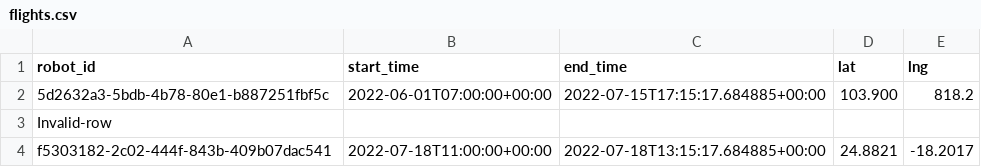
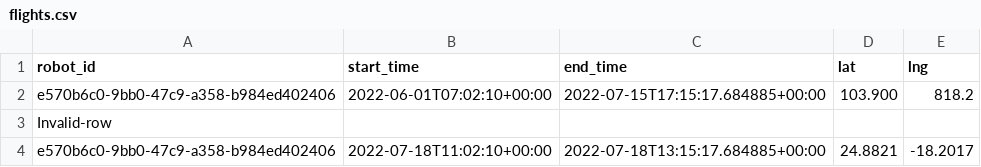
Before and after one commit to rpparas/flight_log, a CSV file: examples/flights.csv, drawn as a sheet.

```diff
--- a/examples/flights.csv
+++ b/examples/flights.csv
@@ -1,4 +1,4 @@
 robot_id,start_time,end_time,lat,lng
-5d2632a3-5bdb-4b78-80e1-b887251fbf5c,2022-06-01T07:00:00+00:00,2022-07-15T17:15:17.684885+00:00,103.900,818.2
+e570b6c0-9bb0-47c9-a358-b984ed402406,2022-06-01T07:02:10+00:00,2022-07-15T17:15:17.684885+00:00,103.900,818.2
 Invalid-row,,,,
-f5303182-2c02-444f-843b-409b07dac541,2022-07-18T11:00:00+00:00,2022-07-18T13:15:17.684885+00:00,24.8821,-18.2017
+e570b6c0-9bb0-47c9-a358-b984ed402406,2022-07-18T11:02:10+00:00,2022-07-18T13:15:17.684885+00:00,24.8821,-18.2017
```
Also changed, not shown: 3 other files.
